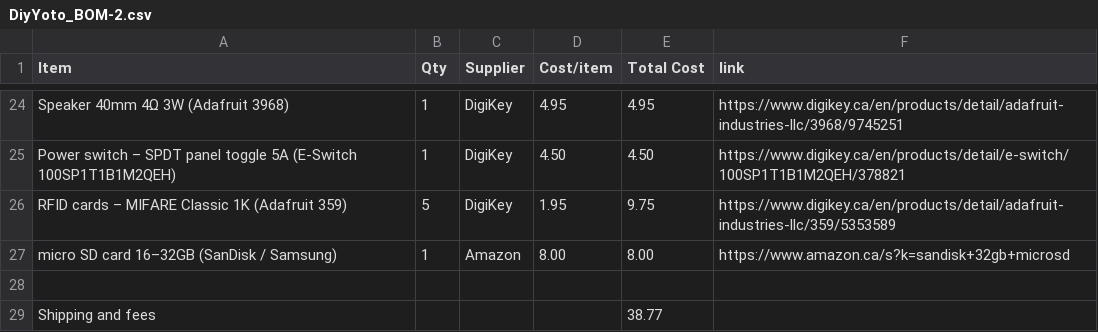
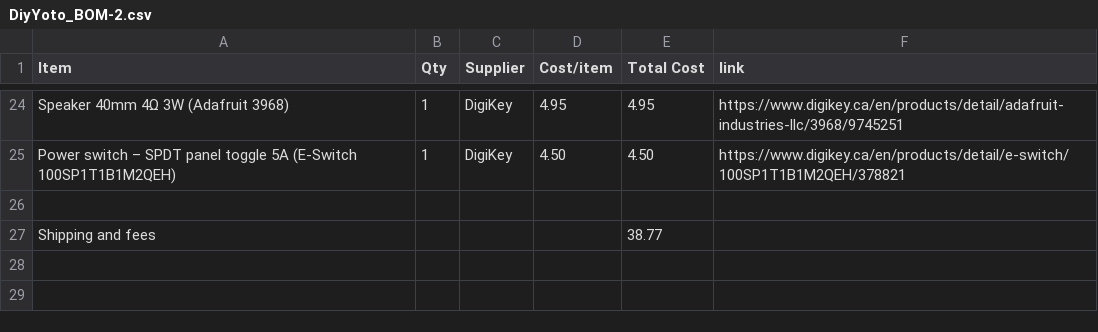
Before and after one commit to FTC27076/DIY-Yoto, a CSV file: DiyYoto_BOM-2.csv, drawn as a sheet; only a part is shown, gaps mark what is left out; the diff names each change by its address in the sheet, - before the commit and + after, or states it on an @@ line.

Commit message:
Fix formatting issues in BOM CSV file

```diff
--- a/DiyYoto_BOM-2.csv
+++ b/DiyYoto_BOM-2.csv
-row 26: RFID cards – MIFARE Classic 1K (Adafruit 359) | 5 | DigiKey | 1.95 | 9.75 | https://www.digikey.ca/en/products/detail/adafruit-industries-llc/359/5353589
-row 27: micro SD card 16–32GB (SanDisk / Samsung) | 1 | Amazon | 8.00 | 8.00 | https://www.amazon.ca/s?k=sandisk+32gb+microsd
```
